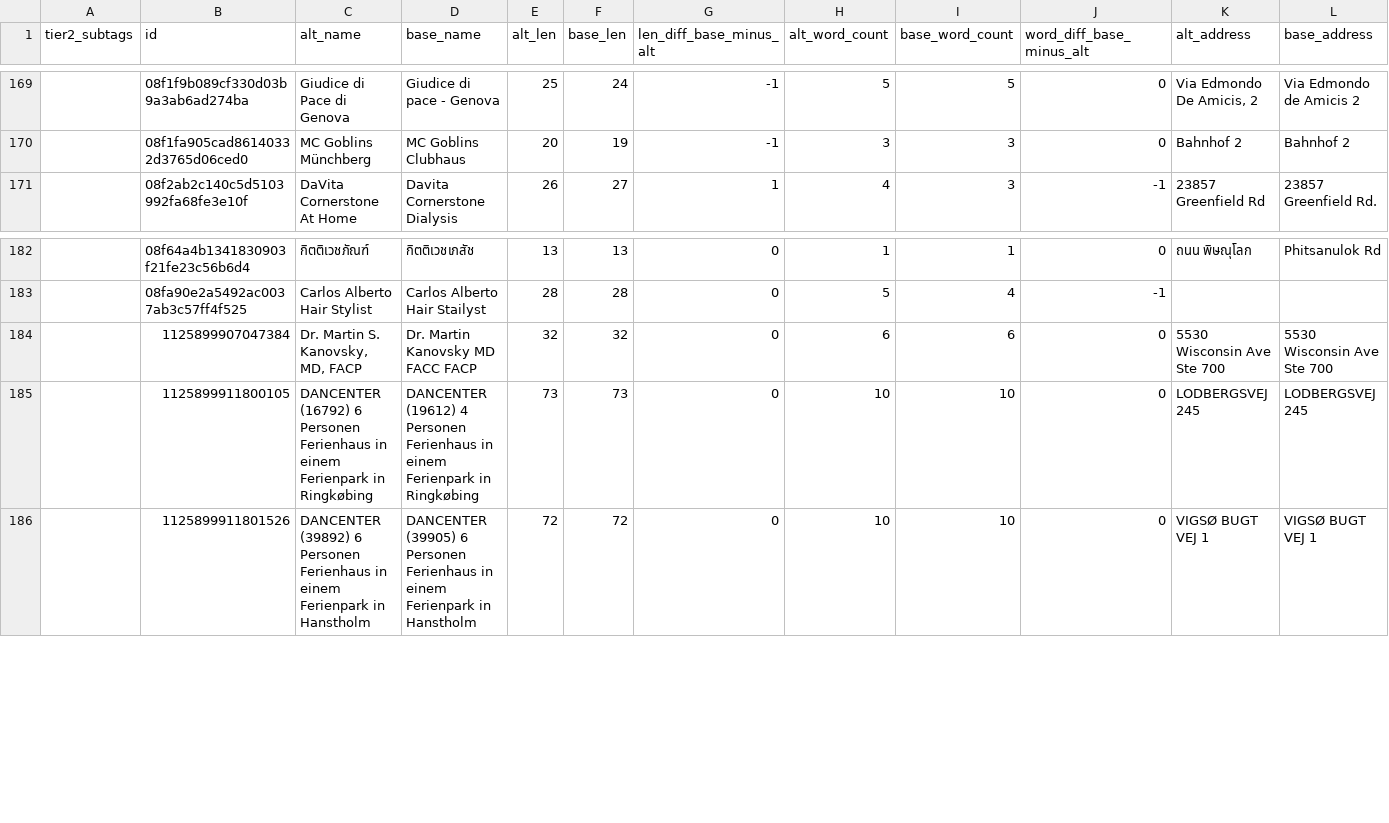
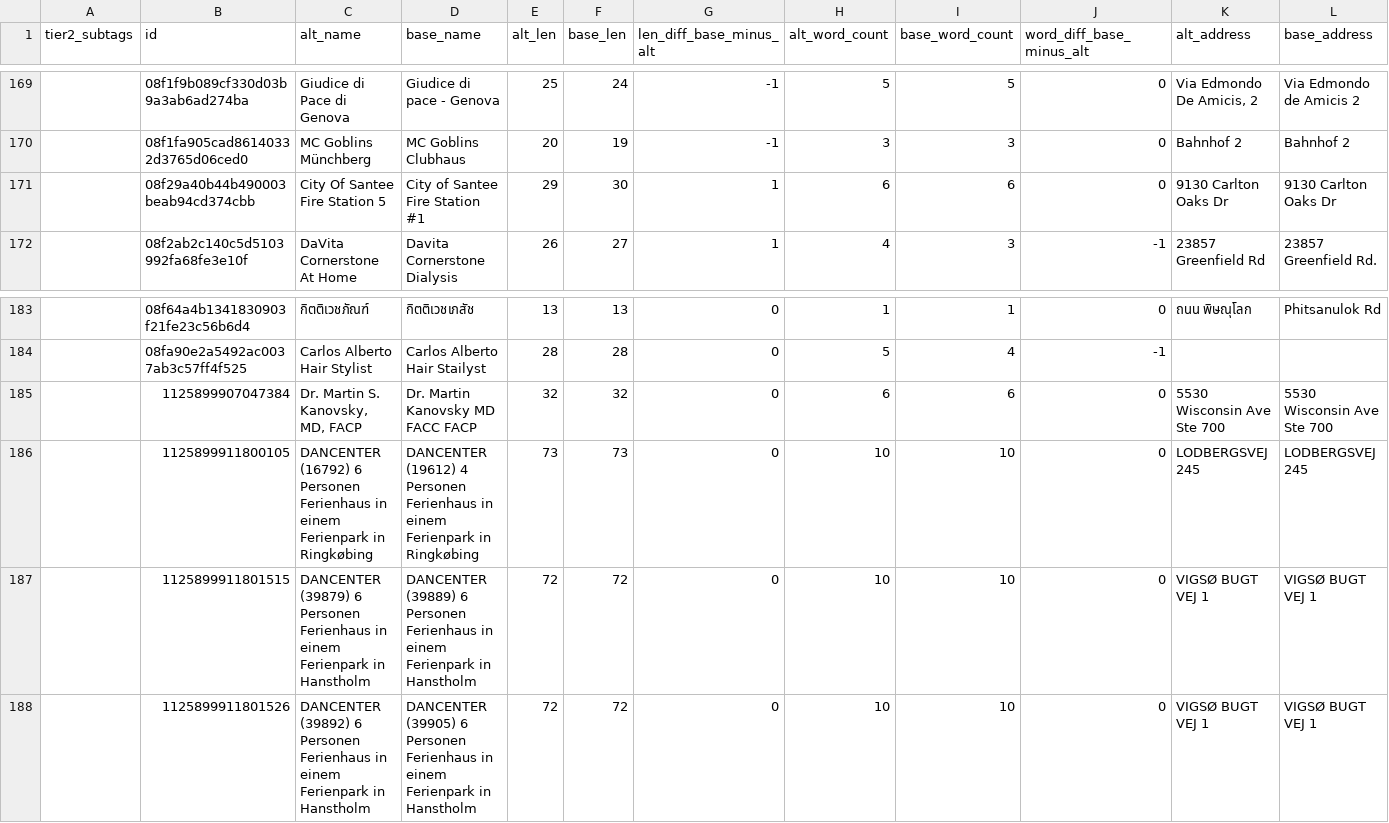
Before and after one commit to project-terraforma/places-truth-reconciliation, a CSV file: analysis/names/name_genuinely_different_inspect.csv, drawn as a sheet; only a part is shown, gaps mark what is left out; rows hold the shown columns only; the diff names each change by its address in the sheet, - before the commit and + after, or states it on an @@ line.

Commit message:
(name): Prefer compound form in golden dataset, introduce compact abbreviation rule (when both sides have periods, prefer compact single-letter abbreviations: F.C. over F. C. ). Still prefer the space after for multi-letter abbreviations like `Mr. `. Introduces digit-only typo rejection to not false flag digit substitutions as typos ("Fire Station 5" vs "Fire Station 1" is no longer a typo match — it correctly falls to genuinely_different)

```diff
--- a/analysis/names/name_genuinely_different_inspect.csv
+++ b/analysis/names/name_genuinely_different_inspect.csv
+row 171:  | 08f29a40b44b490003beab94cd374cbb | City Of Santee Fire Station 5 | City of Santee Fire Station #1 | 29 | 30 | 1 | 6 | 6 | 0 | 9130 Carlton Oaks Dr | 9130 Carlton Oaks Dr
+row 187:  | 1125899911801515 | DANCENTER (39879) 6 Personen Ferienhaus in einem Ferienpark in Hanstholm | DANCENTER (39889) 6 Personen Ferienhaus in einem Ferienpark in Hanstholm | 72 | 72 | 0 | 10 | 10 | 0 | VIGSØ BUGT VEJ 1 | VIGSØ BUGT VEJ 1
```
Also changed, not shown: analysis/names/name_all_conflicts_labeled.csv, analysis/names/name_golden_summary.csv, 8 other files.
